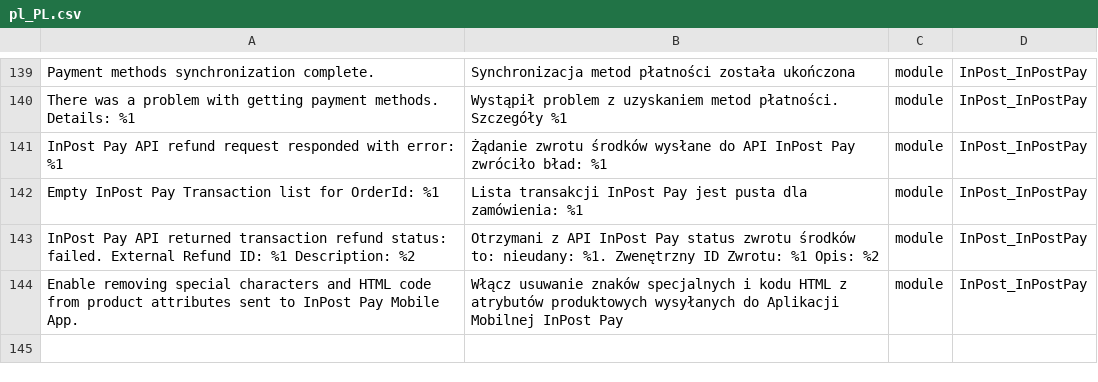
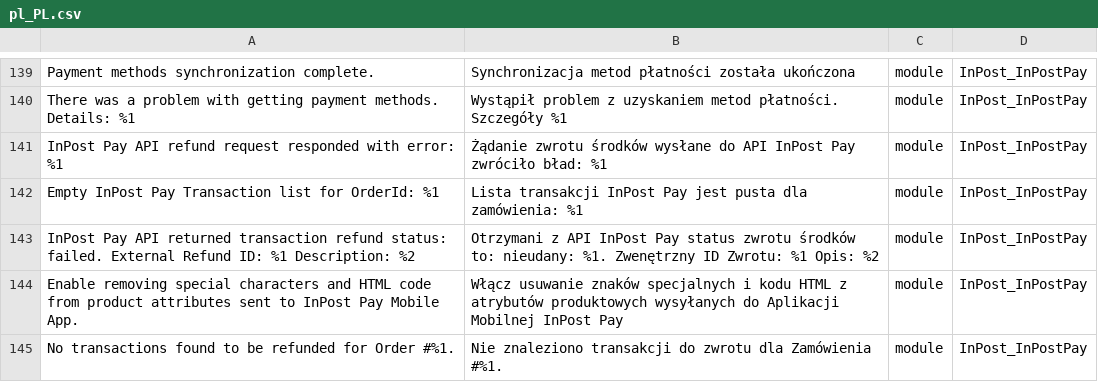
Before and after one commit to FastWhiteCat/magento2-inpost-pay, a CSV file: packages/magento2-module-inpost-pay/src/i18n/pl_PL.csv, drawn as a sheet; only a part is shown, gaps mark what is left out.

Commit message:
INPAY-134 - Added handling of empty transaction list by throwin readable exception rather than allowing to API return Bad Request.

```diff
--- a/packages/magento2-module-inpost-pay/src/i18n/pl_PL.csv
+++ b/packages/magento2-module-inpost-pay/src/i18n/pl_PL.csv
@@ -144 +144,2 @@
 "Enable removing special characters and HTML code from product attributes sent to InPost Pay Mobile App.","Włącz usuwanie znaków specjalnych i kodu HTML z atrybutów produktowych wysyłanych do Aplikacji Mobilnej InPost Pay",module,InPost_InPostPay
+"No transactions found to be refunded for Order #%1.","Nie znaleziono transakcji do zwrotu dla Zamówienia #%1.",module,InPost_InPostPay
```
Also changed, not shown: 1 other file.
